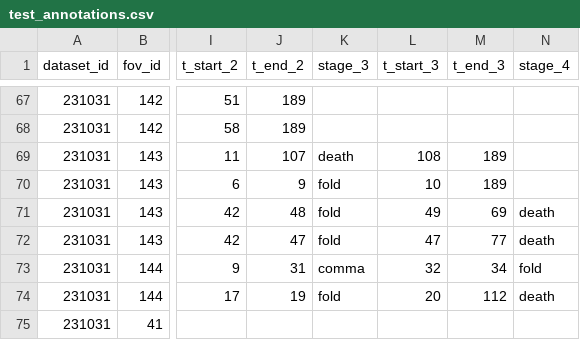
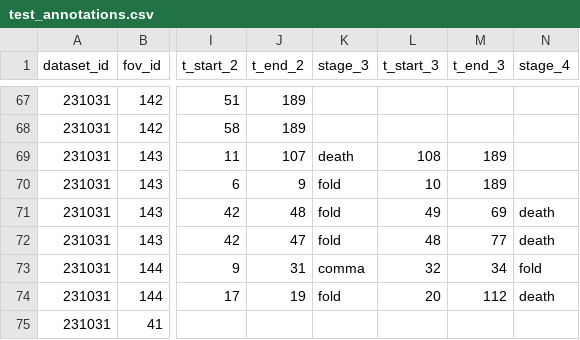
Before and after one commit to Arcadia-Science/2023-nematode-embryo-classifier, a CSV file: ground_truth/test_annotations.csv, drawn as a sheet; only a part is shown, gaps mark what is left out; the diff names each change by its address in the sheet, - before the commit and + after, or states it on an @@ line.

Commit message:
fix typo

```diff
--- a/ground_truth/test_annotations.csv
+++ b/ground_truth/test_annotations.csv
-L72 (t_start_3): 47
+L72 (t_start_3): 48
```
